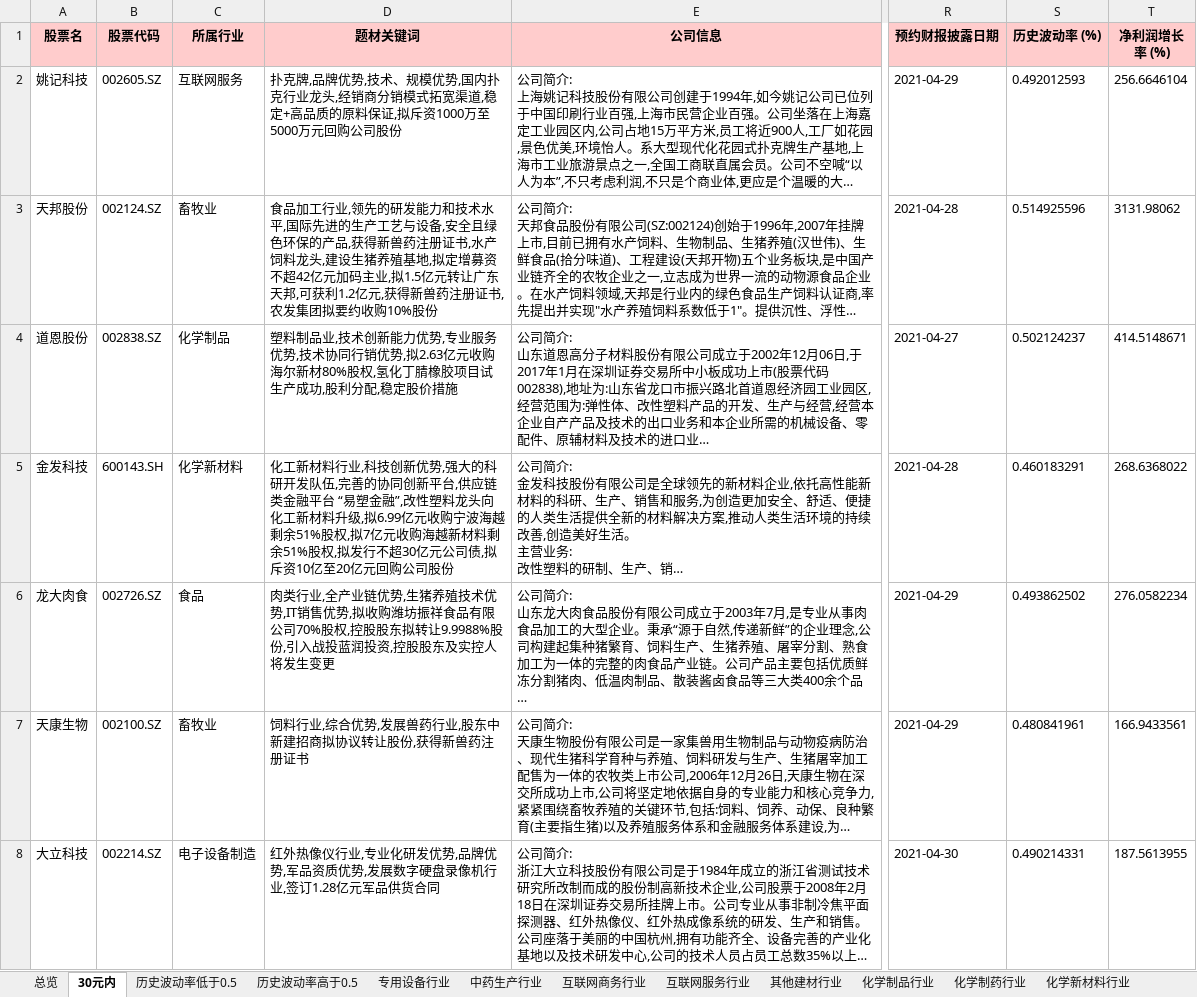
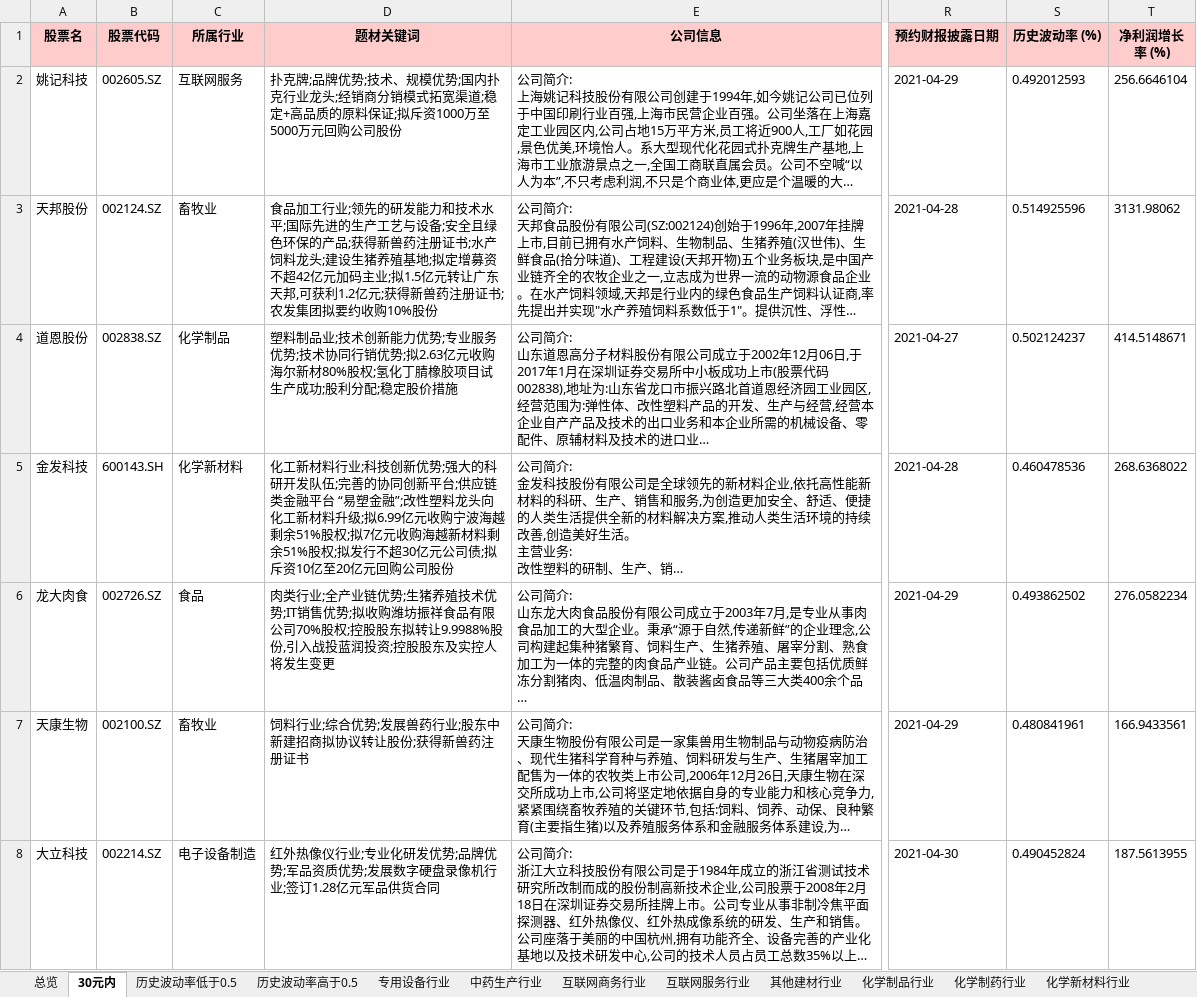
Before and after one commit to axiaoxin-com/investool, an Excel workbook: docs/x-stock.20210425.xlsx, sheet 30元内, drawn as a sheet; only a part is shown, gaps mark what is left out; long unchanged cells end in …; values as stored, in another font and other column widths than the file's, no borders; the diff covers the shown part only; the diff names each change by its address in the sheet, - before the commit and + after, or states it on an @@ line.

```diff
--- a/docs/x-stock.20210425.xlsx (sheet 30元内)
+++ b/docs/x-stock.20210425.xlsx (sheet 30元内)
-D2 (题材关键词): 扑克牌,品牌优势,技术、规模优势,国内扑克行业龙头,经销商分销模式拓宽渠道,稳定+高品质的原料保证,拟斥资1000…
+D2 (题材关键词): 扑克牌;品牌优势;技术、规模优势;国内扑克行业龙头;经销商分销模式拓宽渠道;稳定+高品质的原料保证;拟斥资1000…
-D3 (题材关键词): …加工行业,领先的研发能力和技术水平,国际先进的生产工艺与设备,安全且绿色环保的产品,获得新兽药注册证书,水产饲料龙头,建设生猪养殖基地,拟定增募资不超42亿元加码主业,拟1.5亿元转让广东天邦,可获利1.2亿元,获得新兽药注册证书,农发集团…
+D3 (题材关键词): …加工行业;领先的研发能力和技术水平;国际先进的生产工艺与设备;安全且绿色环保的产品;获得新兽药注册证书;水产饲料龙头;建设生猪养殖基地;拟定增募资不超42亿元加码主业;拟1.5亿元转让广东天邦,可获利1.2亿元;获得新兽药注册证书;农发集团…
-D4 (题材关键词): …料制品业,技术创新能力优势,专业服务优势,技术协同行销优势,拟2.63亿元收购海尔新材80%股权,氢化丁腈橡胶项目试生产成功,股利分配,稳定股价…
+D4 (题材关键词): …料制品业;技术创新能力优势;专业服务优势;技术协同行销优势;拟2.63亿元收购海尔新材80%股权;氢化丁腈橡胶项目试生产成功;股利分配;稳定股价…
-D5 (题材关键词): …材料行业,科技创新优势,强大的科研开发队伍,完善的协同创新平台,供应链类金融平台 “易塑金融”,改性塑料龙头向化工新材料升级,拟6.99亿元收购宁波海越剩余51%股权,拟7亿元收购海越新材料剩余51%股权,拟发行不超30亿元公司债,拟斥资10…
+D5 (题材关键词): …材料行业;科技创新优势;强大的科研开发队伍;完善的协同创新平台;供应链类金融平台 “易塑金融”;改性塑料龙头向化工新材料升级;拟6.99亿元收购宁波海越剩余51%股权;拟7亿元收购海越新材料剩余51%股权;拟发行不超30亿元公司债;拟斥资10…
-S5 (历史波动率 (%)): 0.460183291
+S5 (历史波动率 (%)): 0.460478536
-D6 (题材关键词): 肉类行业,全产业链优势,生猪养殖技术优势,IT销售优势,拟收购潍坊振祥食品有限公司70%股权,控股股东拟转让9.9988%股份,引入战投蓝润投资,控股股东…
+D6 (题材关键词): 肉类行业;全产业链优势;生猪养殖技术优势;IT销售优势;拟收购潍坊振祥食品有限公司70%股权;控股股东拟转让9.9988%股份,引入战投蓝润投资;控股股东…
-D7 (题材关键词): 饲料行业,综合优势,发展兽药行业,股东中新建招商拟协议转让股份,获得新兽药注册证书
+D7 (题材关键词): 饲料行业;综合优势;发展兽药行业;股东中新建招商拟协议转让股份;获得新兽药注册证书
-D8 (题材关键词): …像仪行业,专业化研发优势,品牌优势,军品资质优势,发展数字硬盘录像机行业,签订1.28亿…
+D8 (题材关键词): …像仪行业;专业化研发优势;品牌优势;军品资质优势;发展数字硬盘录像机行业;签订1.28亿…
-S8 (历史波动率 (%)): 0.490214331
+S8 (历史波动率 (%)): 0.490452824
```
Also changed, not shown: 123 edited cells elsewhere in this sheet, sheet 总览, sheet 历史波动率低于0.5, sheet 历史波动率高于0.5, sheet 专用设备行业, sheet 输变电设备行业, sheet 化学制品行业, 48 more sheets, 10 other files.
